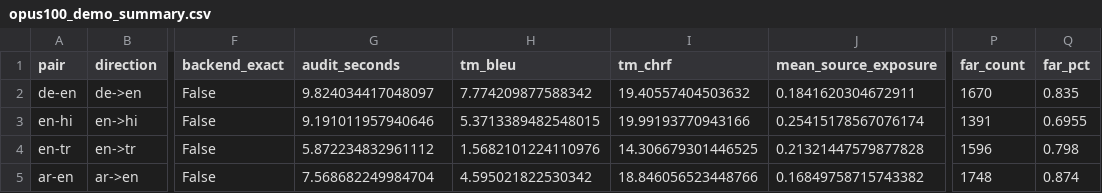
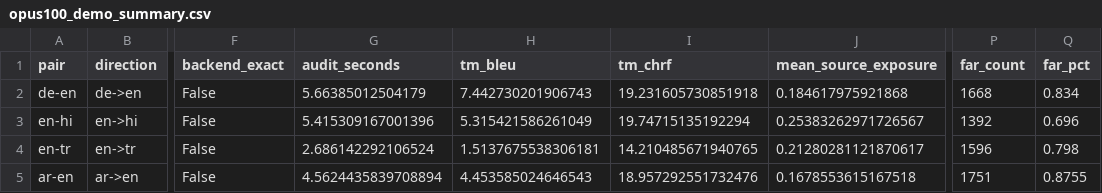
Before and after one commit to hunterschep/TAME-MT, a CSV file: examples/public_corpora_demo/opus100_demo_summary.csv, drawn as a sheet; only a part is shown, gaps mark what is left out; the diff names each change by its address in the sheet, - before the commit and + after, or states it on an @@ line.

```diff
--- a/examples/public_corpora_demo/opus100_demo_summary.csv
+++ b/examples/public_corpora_demo/opus100_demo_summary.csv
-G2 (audit_seconds): 9.824034417048097
+G2 (audit_seconds): 5.66385012504179
-H2 (tm_bleu): 7.774209877588342
+H2 (tm_bleu): 7.442730201906743
-I2 (tm_chrf): 19.40557404503632
+I2 (tm_chrf): 19.231605730851918
-J2 (mean_source_exposure): 0.1841620304672911
+J2 (mean_source_exposure): 0.184617975921868
-P2 (far_count): 1670
+P2 (far_count): 1668
-Q2 (far_pct): 0.835
+Q2 (far_pct): 0.834
-G3 (audit_seconds): 9.191011957940646
+G3 (audit_seconds): 5.415309167001396
-H3 (tm_bleu): 5.3713389482548015
+H3 (tm_bleu): 5.315421586261049
-I3 (tm_chrf): 19.99193770943166
+I3 (tm_chrf): 19.74715135192294
-J3 (mean_source_exposure): 0.25415178567076174
+J3 (mean_source_exposure): 0.25383262971726567
-P3 (far_count): 1391
+P3 (far_count): 1392
-Q3 (far_pct): 0.6955
+Q3 (far_pct): 0.696
-G4 (audit_seconds): 5.872234832961112
+G4 (audit_seconds): 2.686142292106524
-H4 (tm_bleu): 1.5682101224110976
+H4 (tm_bleu): 1.5137675538306181
-I4 (tm_chrf): 14.306679301446525
+I4 (tm_chrf): 14.210485671940765
-J4 (mean_source_exposure): 0.21321447579877828
+J4 (mean_source_exposure): 0.21280281121870617
-G5 (audit_seconds): 7.568682249984704
+G5 (audit_seconds): 4.5624435839708894
-H5 (tm_bleu): 4.595021822530342
+H5 (tm_bleu): 4.453585024646543
-I5 (tm_chrf): 18.846056523448766
+I5 (tm_chrf): 18.957292551732476
-J5 (mean_source_exposure): 0.16849758715743382
+J5 (mean_source_exposure): 0.1678553615167518
-P5 (far_count): 1748
+P5 (far_count): 1751
-Q5 (far_pct): 0.874
+Q5 (far_pct): 0.8755
```
Also changed, not shown: 11 other files.
